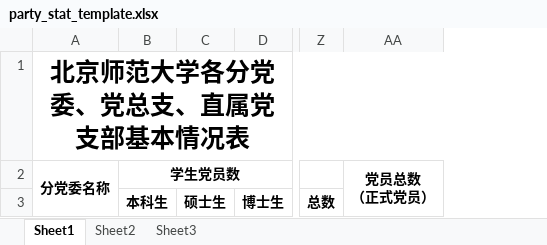
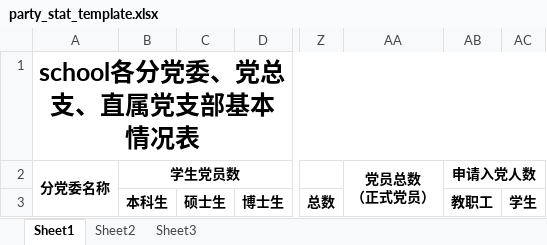
Before and after one commit to xvchaoqun/owip, an Excel workbook: src/main/resources/xlsx/party_stat_template.xlsx, sheet Sheet1, drawn as a sheet; only a part is shown, gaps mark what is left out; values as stored, in another font and other column widths than the file's, no borders; the diff names each change by its address in the sheet, - before the commit and + after, or states it on an @@ line.

```diff
--- a/src/main/resources/xlsx/party_stat_template.xlsx (sheet Sheet1)
+++ b/src/main/resources/xlsx/party_stat_template.xlsx (sheet Sheet1)
+column AB, rows 2-3: 申请入党人数 | 教职工
+column AC, row 3: 学生
-A1: 北京师范大学各分党委、党总支、直属党支部基本情况表
+A1: school各分党委、党总支、直属党支部基本情况表
```
Also changed, not shown: 9 other files.
